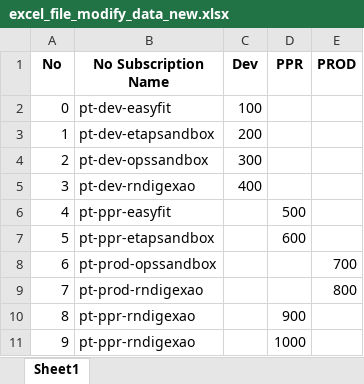
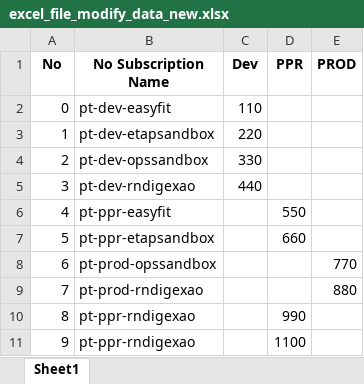
Before and after one commit to muhammadali229/stackoverflow_python, an Excel workbook: excel_file_modify_data_new.xlsx, sheet Sheet1, drawn as a sheet; values as stored, in another font and other column widths than the file's, no borders; the diff names each change by its address in the sheet, - before the commit and + after, or states it on an @@ line.

```diff
--- a/excel_file_modify_data_new.xlsx (sheet Sheet1)
+++ b/excel_file_modify_data_new.xlsx (sheet Sheet1)
-C2 (Dev): 100
+C2 (Dev): 110
-C3 (Dev): 200
+C3 (Dev): 220
-C4 (Dev): 300
+C4 (Dev): 330
-C5 (Dev): 400
+C5 (Dev): 440
-D6 (PPR): 500
+D6 (PPR): 550
-D7 (PPR): 600
+D7 (PPR): 660
-E8 (PROD): 700
+E8 (PROD): 770
-E9 (PROD): 800
+E9 (PROD): 880
-D10 (PPR): 900
+D10 (PPR): 990
-D11 (PPR): 1000
+D11 (PPR): 1100
```
Also changed, not shown: 2 other files.
